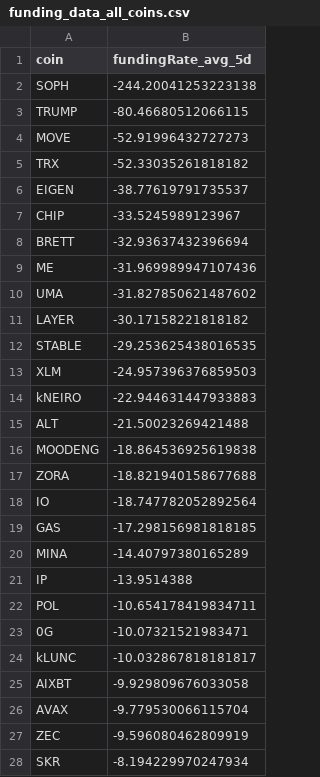
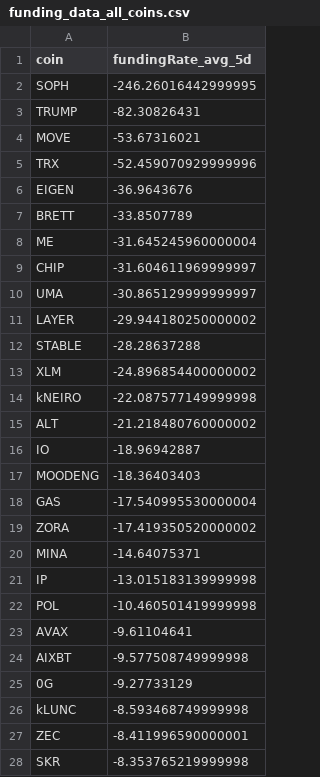
Before and after one commit to traders-ark/hyperliquid-carry-screener, a CSV file: funding_data_all_coins.csv, drawn as a sheet; only a part is shown; the diff covers the shown part only.

```diff
--- a/funding_data_all_coins.csv
+++ b/funding_data_all_coins.csv
@@ -1,28 +1,28 @@
 coin,fundingRate_avg_5d
-SOPH,-244.20041253223138
-TRUMP,-80.46680512066115
-MOVE,-52.91996432727273
-TRX,-52.33035261818182
-EIGEN,-38.77619791735537
-CHIP,-33.5245989123967
-BRETT,-32.93637432396694
-ME,-31.969989947107436
-UMA,-31.827850621487602
-LAYER,-30.17158221818182
-STABLE,-29.253625438016535
-XLM,-24.957396376859503
-kNEIRO,-22.944631447933883
-ALT,-21.50023269421488
-MOODENG,-18.864536925619838
-ZORA,-18.821940158677688
-IO,-18.747782052892564
-GAS,-17.298156981818185
-MINA,-14.40797380165289
-IP,-13.9514388
-POL,-10.654178419834711
-0G,-10.07321521983471
-kLUNC,-10.032867818181817
-AIXBT,-9.929809676033058
-AVAX,-9.779530066115704
-ZEC,-9.596080462809919
-SKR,-8.194229970247934
+SOPH,-246.26016442999995
+TRUMP,-82.30826431
+MOVE,-53.67316021
+TRX,-52.459070929999996
+EIGEN,-36.9643676
+BRETT,-33.8507789
+ME,-31.645245960000004
+CHIP,-31.604611969999997
+UMA,-30.865129999999997
+LAYER,-29.944180250000002
+STABLE,-28.28637288
+XLM,-24.896854400000002
+kNEIRO,-22.087577149999998
+ALT,-21.218480760000002
+IO,-18.96942887
+MOODENG,-18.36403403
+GAS,-17.540995530000004
+ZORA,-17.419350520000002
+MINA,-14.64075371
+IP,-13.015183139999998
+POL,-10.460501419999998
+AVAX,-9.61104641
+AIXBT,-9.577508749999998
+0G,-9.27733129
+kLUNC,-8.593468749999998
+ZEC,-8.411996590000001
+SKR,-8.353765219999998
```
Also changed, not shown: 7 added rows, 7 removed rows and 15 edited cells elsewhere in this file, 1 other file.
